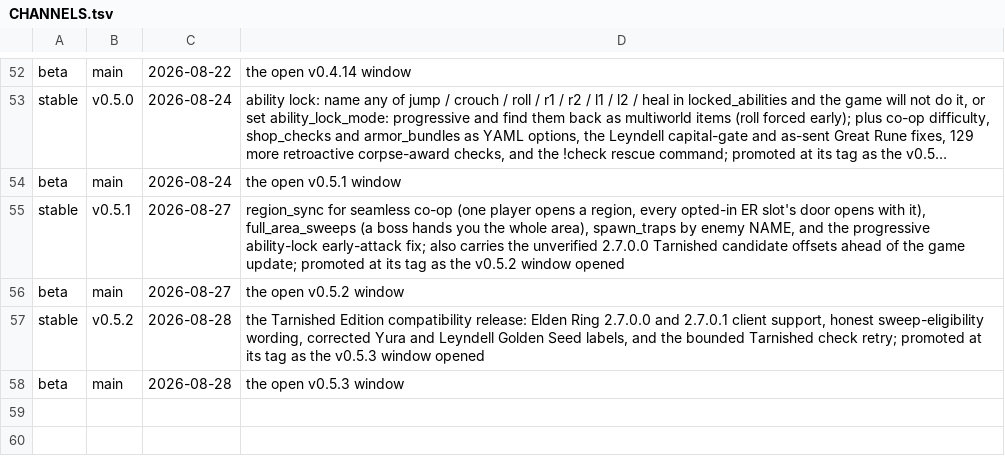
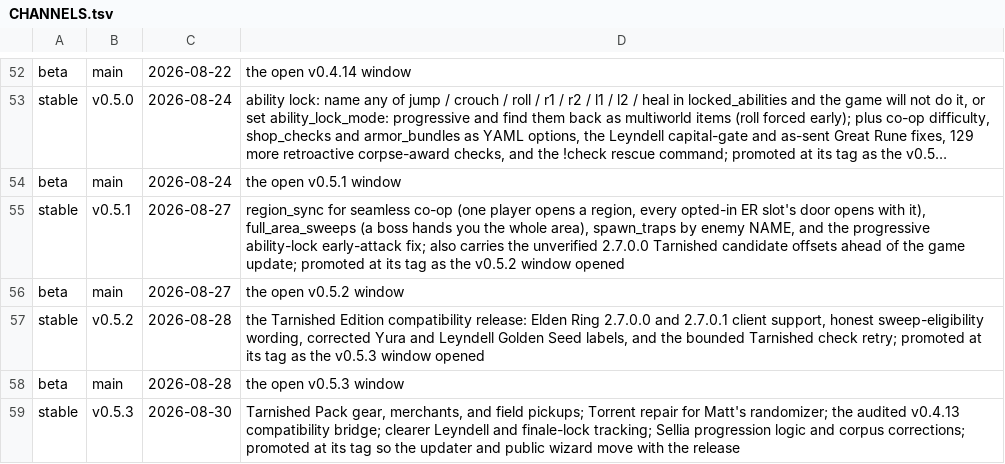
Before and after one commit to 4laric/er-archipelago, a TSV file: release/CHANNELS.tsv, drawn as a sheet; only a part is shown, gaps mark what is left out; long unchanged cells end in …; the diff names each change by its address in the sheet, - before the commit and + after, or states it on an @@ line.

Commit message:
release: promote stable to v0.5.3

```diff
--- a/release/CHANNELS.tsv
+++ b/release/CHANNELS.tsv
+row 59: stable | v0.5.3 | 2026-08-30 | Tarnished Pack gear, merchants, and field pickups; Torrent repair for Matt's randomizer; the audited v0.4.13 compatibility bridge; clearer Leyndell and finale-lock tracking; Sellia progression logic and corpus corrections; promoted at its tag so the updater and public wizard move with the release
```
Also changed, not shown: 1 other file.
